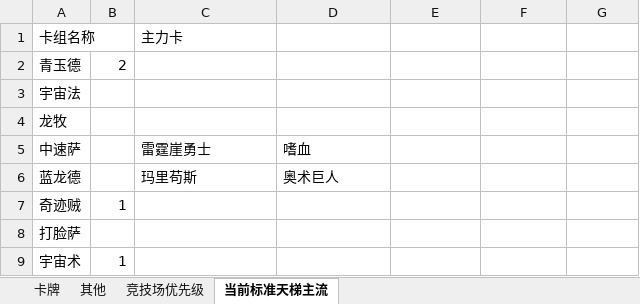
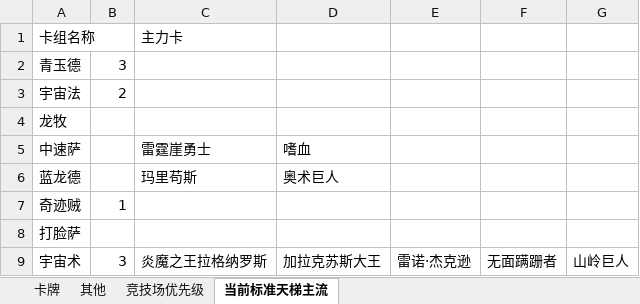
Before and after one commit to NateScarlet/Notes, an Excel workbook: Gamming/卡牌分类.xlsx, sheet 当前标准天梯主流, drawn as a sheet; values as stored, in another font and other column widths than the file's, no borders; the diff names each change by its address in the sheet, - before the commit and + after, or states it on an @@ line.

```diff
--- a/Gamming/卡牌分类.xlsx (sheet 当前标准天梯主流)
+++ b/Gamming/卡牌分类.xlsx (sheet 当前标准天梯主流)
-B2: 2
+B2: 3
-B3: (empty)
+B3: 2
-B9: 1
+B9: 3
-C9: (empty)
+C9: 炎魔之王拉格纳罗斯
-D9: (empty)
+D9: 加拉克苏斯大王
-E9: (empty)
+E9: 雷诺·杰克逊
-F9: (empty)
+F9: 无面蹒跚者
-G9: (empty)
+G9: 山岭巨人
```
Also changed, not shown: sheet 卡牌, formulas that keep their value, hidden cells.
